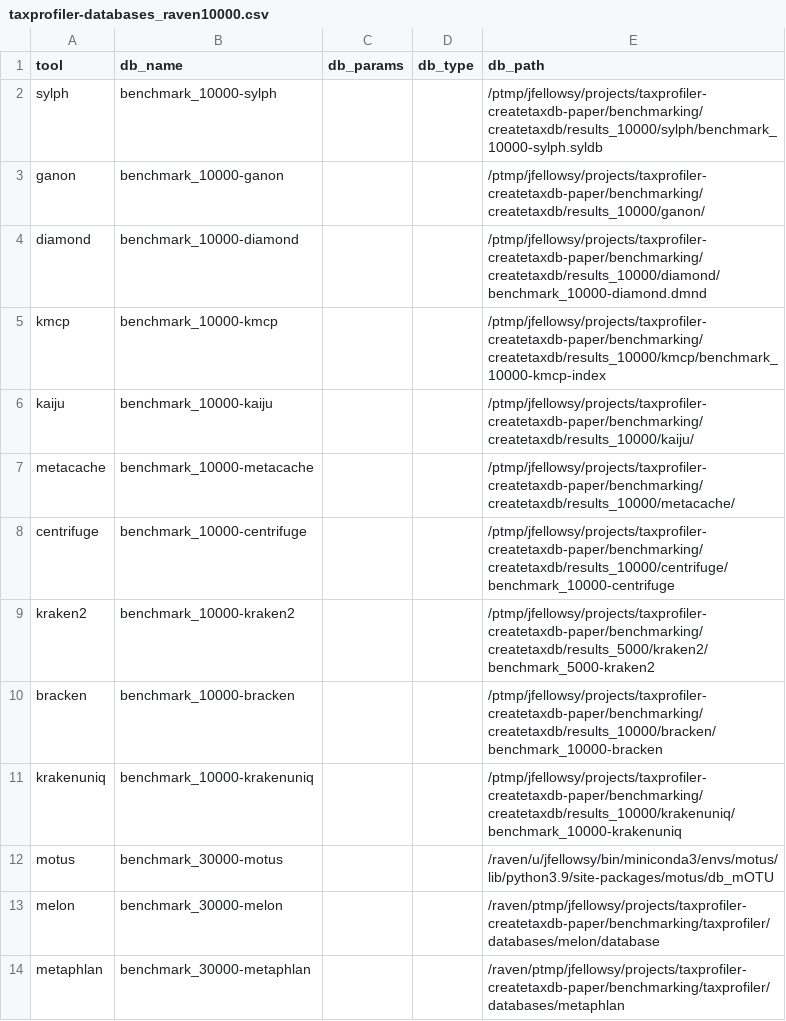
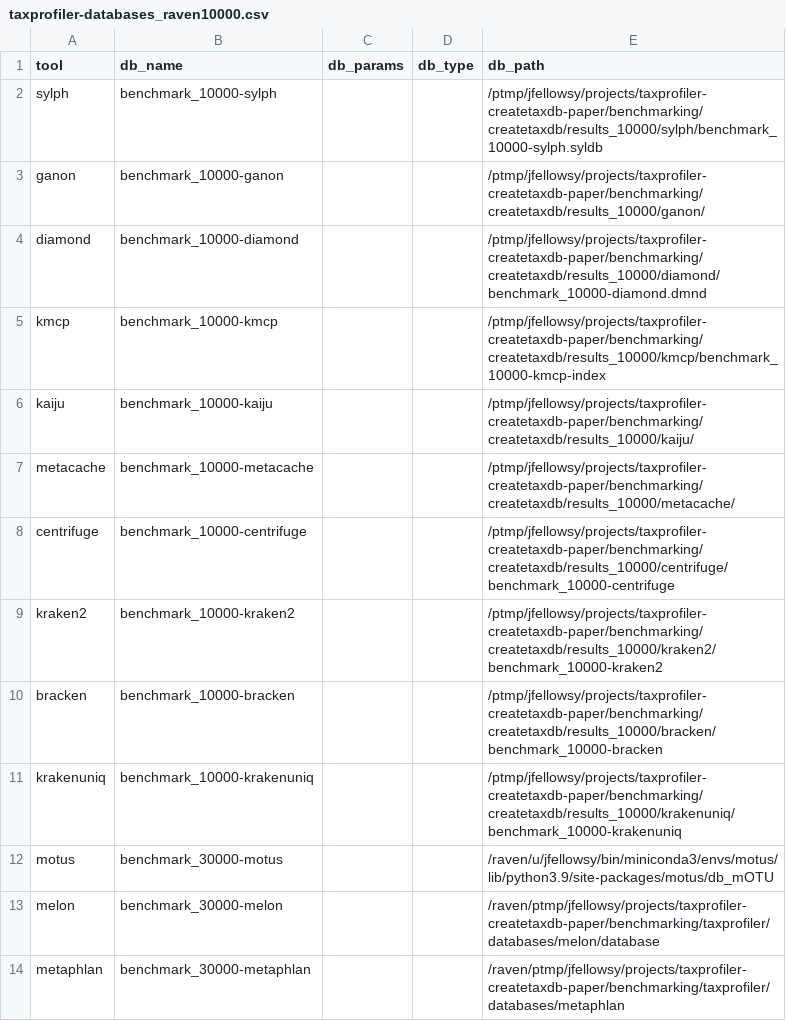
Before and after one commit to taxprofiler/taxprofiler-createtaxdb-paper, a CSV file: benchmarking/samplesheets/taxprofiler-databases_raven10000.csv, drawn as a sheet.

```diff
--- a/benchmarking/samplesheets/taxprofiler-databases_raven10000.csv
+++ b/benchmarking/samplesheets/taxprofiler-databases_raven10000.csv
@@ -8,3 +8,3 @@ metacache,benchmark_10000-metacache,,,/ptmp/jfellowsy/projects/taxprofiler-creat
 centrifuge,benchmark_10000-centrifuge,,,/ptmp/jfellowsy/projects/taxprofiler-createtaxdb-paper/benchmarking/createtaxdb/results_10000/centrifuge/benchmark_10000-centrifuge
-kraken2,benchmark_10000-kraken2,,,/ptmp/jfellowsy/projects/taxprofiler-createtaxdb-paper/benchmarking/createtaxdb/results_5000/kraken2/benchmark_5000-kraken2
+kraken2,benchmark_10000-kraken2,,,/ptmp/jfellowsy/projects/taxprofiler-createtaxdb-paper/benchmarking/createtaxdb/results_10000/kraken2/benchmark_10000-kraken2
 bracken,benchmark_10000-bracken,,,/ptmp/jfellowsy/projects/taxprofiler-createtaxdb-paper/benchmarking/createtaxdb/results_10000/bracken/benchmark_10000-bracken
```
Also changed, not shown: benchmarking/samplesheets/taxprofiler-databases_raven1000.csv, benchmarking/samplesheets/taxprofiler-databases_raven2000.csv, 1 other file.
